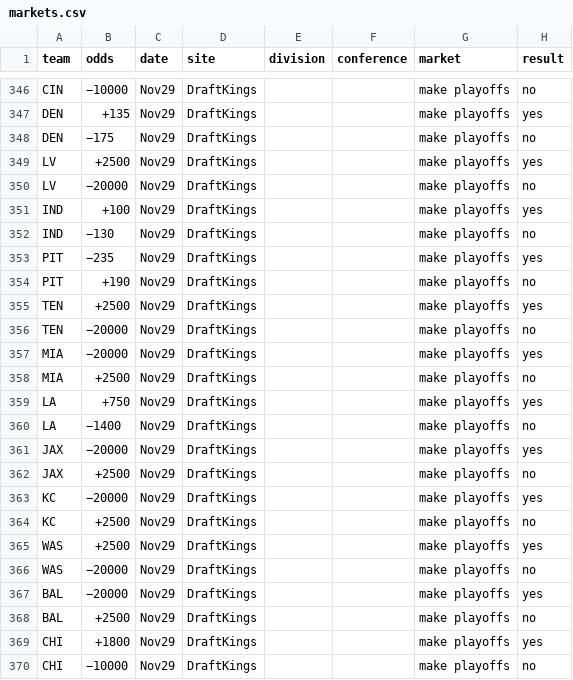
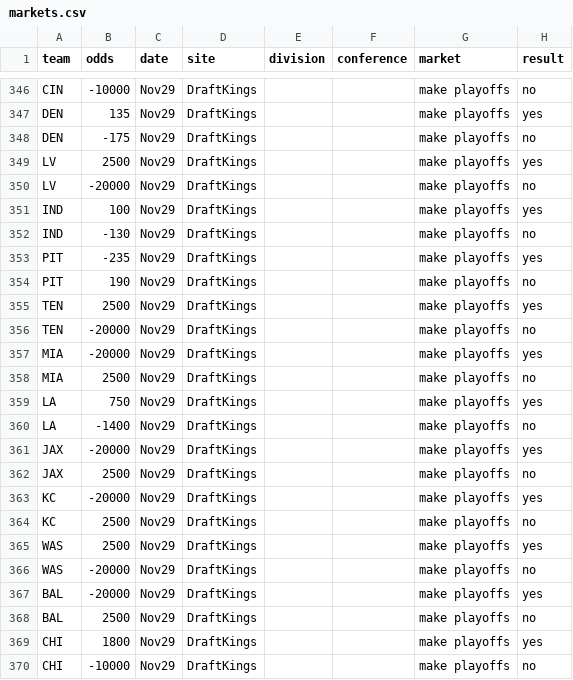
Before and after one commit to ChristopherDavisUCI/NFL2023-Simulation, a CSV file: data/markets.csv, drawn as a sheet; only a part is shown, gaps mark what is left out; the diff covers the shown part only; the diff names each change by its address in the sheet, - before the commit and + after, or states it on an @@ line.

```diff
--- a/data/markets.csv
+++ b/data/markets.csv
-B346 (odds): −10000
+B346 (odds): -10000
-B347 (odds): +135
+B347 (odds): 135
-B348 (odds): −175
+B348 (odds): -175
-B349 (odds): +2500
+B349 (odds): 2500
-B350 (odds): −20000
+B350 (odds): -20000
-B351 (odds): +100
+B351 (odds): 100
-B352 (odds): −130
+B352 (odds): -130
-B353 (odds): −235
+B353 (odds): -235
-B354 (odds): +190
+B354 (odds): 190
-B355 (odds): +2500
+B355 (odds): 2500
-B356:B357 (odds): −20000
+B356:B357 (odds): -20000
-B358 (odds): +2500
+B358 (odds): 2500
-B359 (odds): +750
+B359 (odds): 750
-B360 (odds): −1400
+B360 (odds): -1400
-B361 (odds): −20000
+B361 (odds): -20000
-B362 (odds): +2500
+B362 (odds): 2500
-B363 (odds): −20000
+B363 (odds): -20000
-B364:B365 (odds): +2500
+B364:B365 (odds): 2500
-B366:B367 (odds): −20000
+B366:B367 (odds): -20000
-B368 (odds): +2500
+B368 (odds): 2500
-B369 (odds): +1800
+B369 (odds): 1800
-B370 (odds): −10000
+B370 (odds): -10000
```
Also changed, not shown: 27 edited cells elsewhere in this file.
